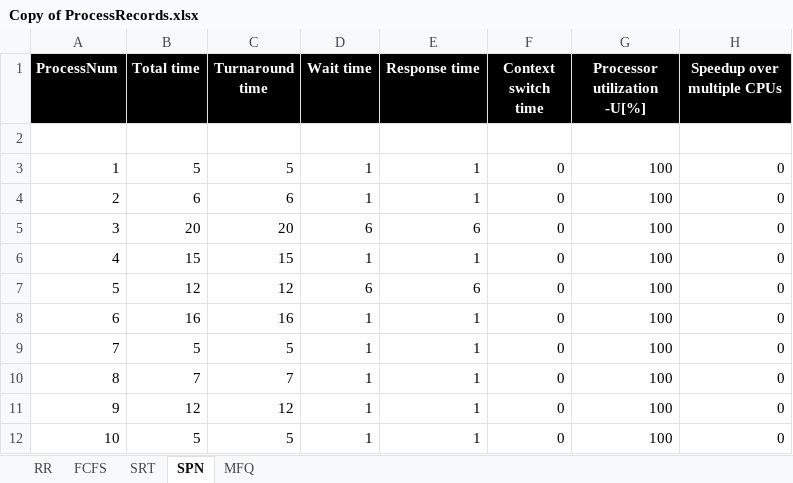
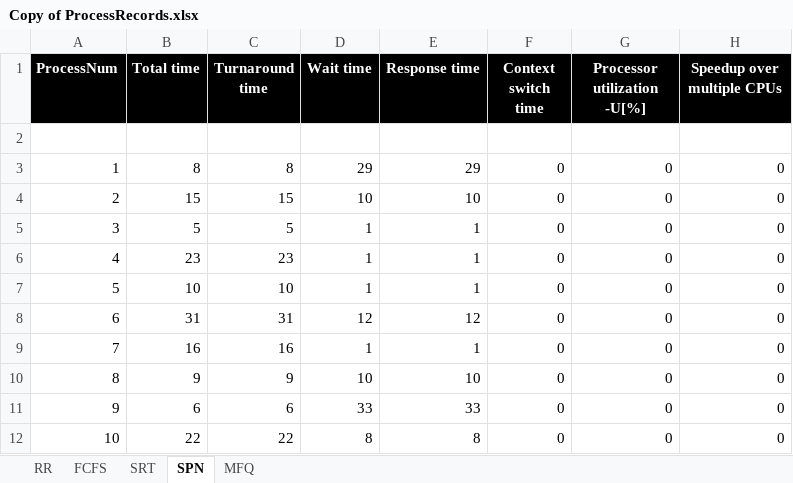
Before and after one commit to KathLevi/CPU_Scheduler, an Excel workbook: OSsimulation 1.7/OSsimulation/bin/Debug/Copy of ProcessRecords.xlsx, sheet SPN, drawn as a sheet; values as stored, in another font and other column widths than the file's, no borders; the diff names each change by its address in the sheet, - before the commit and + after, or states it on an @@ line.

```diff
--- a/OSsimulation 1.7/OSsimulation/bin/Debug/Copy of ProcessRecords.xlsx (sheet SPN)
+++ b/OSsimulation 1.7/OSsimulation/bin/Debug/Copy of ProcessRecords.xlsx (sheet SPN)
-B3 (Total time): 5
+B3 (Total time): 8
-C3 (Turnaround time): 5
+C3 (Turnaround time): 8
-D3 (Wait time): 1
+D3 (Wait time): 29
-E3 (Response time): 1
+E3 (Response time): 29
-G3:G12 (Processor utilization -U[%]): 100
+G3:G12 (Processor utilization -U[%]): 0
-B4 (Total time): 6
+B4 (Total time): 15
-C4 (Turnaround time): 6
+C4 (Turnaround time): 15
-D4 (Wait time): 1
+D4 (Wait time): 10
-E4 (Response time): 1
+E4 (Response time): 10
-B5 (Total time): 20
+B5 (Total time): 5
-C5 (Turnaround time): 20
+C5 (Turnaround time): 5
-D5 (Wait time): 6
+D5 (Wait time): 1
-E5 (Response time): 6
+E5 (Response time): 1
-B6 (Total time): 15
+B6 (Total time): 23
-C6 (Turnaround time): 15
+C6 (Turnaround time): 23
-B7 (Total time): 12
+B7 (Total time): 10
-C7 (Turnaround time): 12
+C7 (Turnaround time): 10
-D7 (Wait time): 6
+D7 (Wait time): 1
-E7 (Response time): 6
+E7 (Response time): 1
-B8 (Total time): 16
+B8 (Total time): 31
-C8 (Turnaround time): 16
+C8 (Turnaround time): 31
-D8 (Wait time): 1
+D8 (Wait time): 12
-E8 (Response time): 1
+E8 (Response time): 12
-B9 (Total time): 5
+B9 (Total time): 16
-C9 (Turnaround time): 5
+C9 (Turnaround time): 16
-B10 (Total time): 7
+B10 (Total time): 9
-C10 (Turnaround time): 7
+C10 (Turnaround time): 9
-D10 (Wait time): 1
+D10 (Wait time): 10
-E10 (Response time): 1
+E10 (Response time): 10
-B11 (Total time): 12
+B11 (Total time): 6
-C11 (Turnaround time): 12
+C11 (Turnaround time): 6
-D11 (Wait time): 1
+D11 (Wait time): 33
-E11 (Response time): 1
+E11 (Response time): 33
-B12 (Total time): 5
+B12 (Total time): 22
-C12 (Turnaround time): 5
+C12 (Turnaround time): 22
-D12 (Wait time): 1
+D12 (Wait time): 8
-E12 (Response time): 1
+E12 (Response time): 8
```
Also changed, not shown: sheet MFQ, sheet FCFS, sheet RR, 12 other files.
